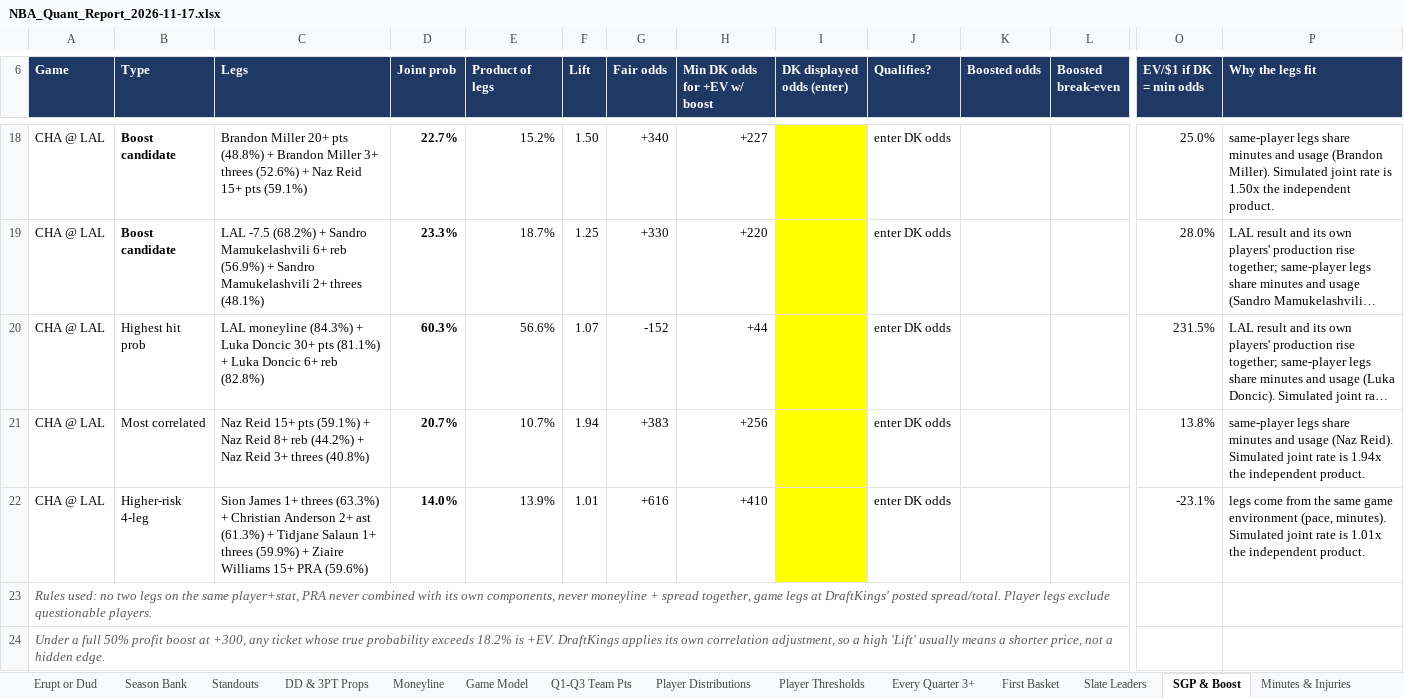
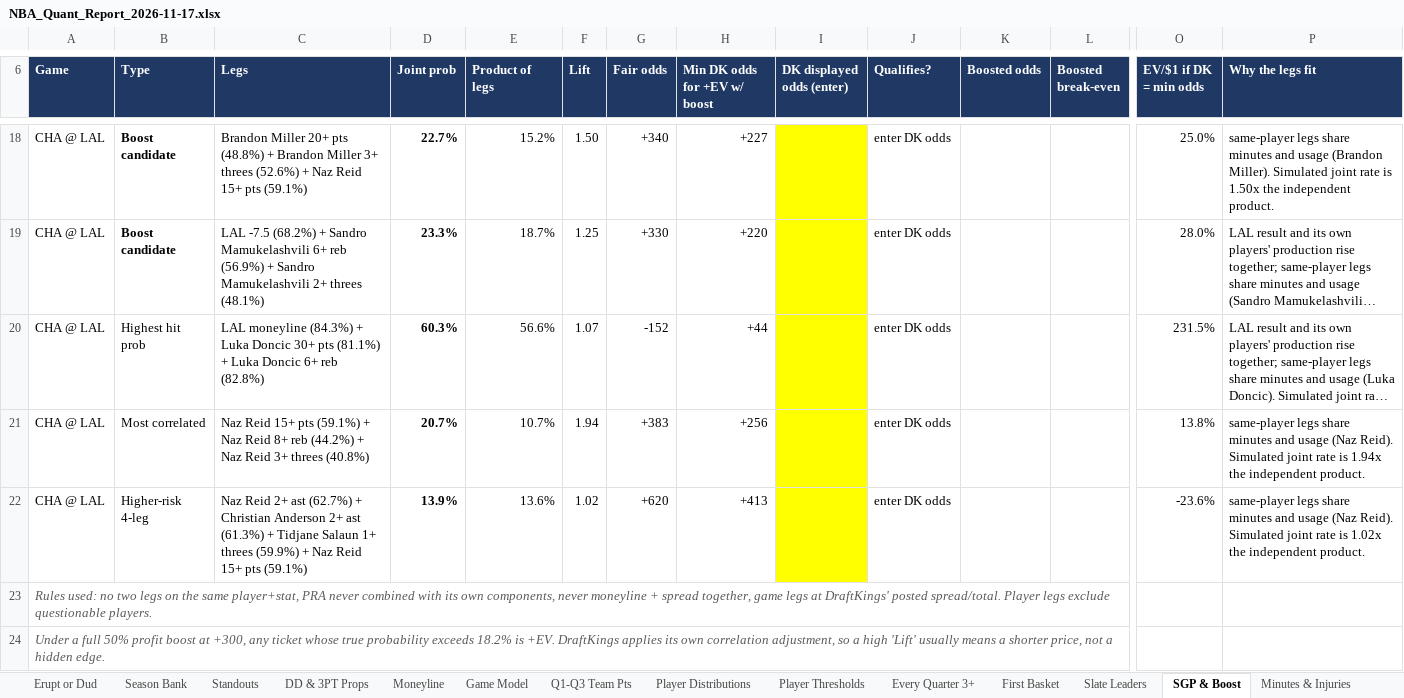
Before and after one commit to HeyShawtty/nba-quant-desk, an Excel workbook: reports/NBA_Quant_Report_2026-11-17.xlsx, sheet SGP & Boost, drawn as a sheet; only a part is shown, gaps mark what is left out; long unchanged cells end in …; values as stored, in another font and other column widths than the file's, no borders; removed rows and columns are numbered as before the commit, all else as after; rows hold the shown columns only; the diff names each change by its address in the sheet, - before the commit and + after, or states it on an @@ line.

```diff
--- a/reports/NBA_Quant_Report_2026-11-17.xlsx (sheet SGP & Boost)
+++ b/reports/NBA_Quant_Report_2026-11-17.xlsx (sheet SGP & Boost)
-row 22: CHA @ LAL | Higher-risk 4-leg | Sion James 1+ threes (63.3%) + Christian Anderson 2+ ast (61.3%) + Tidjane Salaun 1+ threes (59.9%) + Ziaire Williams 15+ PRA (59.6%) | 14.0% | 13.9% | 1.01 | +616 | +410 |  | enter DK odds |  |  | -23.1% | legs come from the same game environment (pace, minutes). Simulated joint rate is 1.01x the independent product.
+row 22: CHA @ LAL | Higher-risk 4-leg | Naz Reid 2+ ast (62.7%) + Christian Anderson 2+ ast (61.3%) + Tidjane Salaun 1+ threes (59.9%) + Naz Reid 15+ pts (59.1%) | 13.9% | 13.6% | 1.02 | +620 | +413 |  | enter DK odds |  |  | -23.6% | same-player legs share minutes and usage (Naz Reid). Simulated joint rate is 1.02x the independent product.
```
Also changed, not shown: sheet Moneyline, sheet Game Model, sheet Summary, sheet Tracking Log, sheet Box Scores, formulas that keep their value, reports/Data_Bank_2026-27.xlsx, 7 other files.
